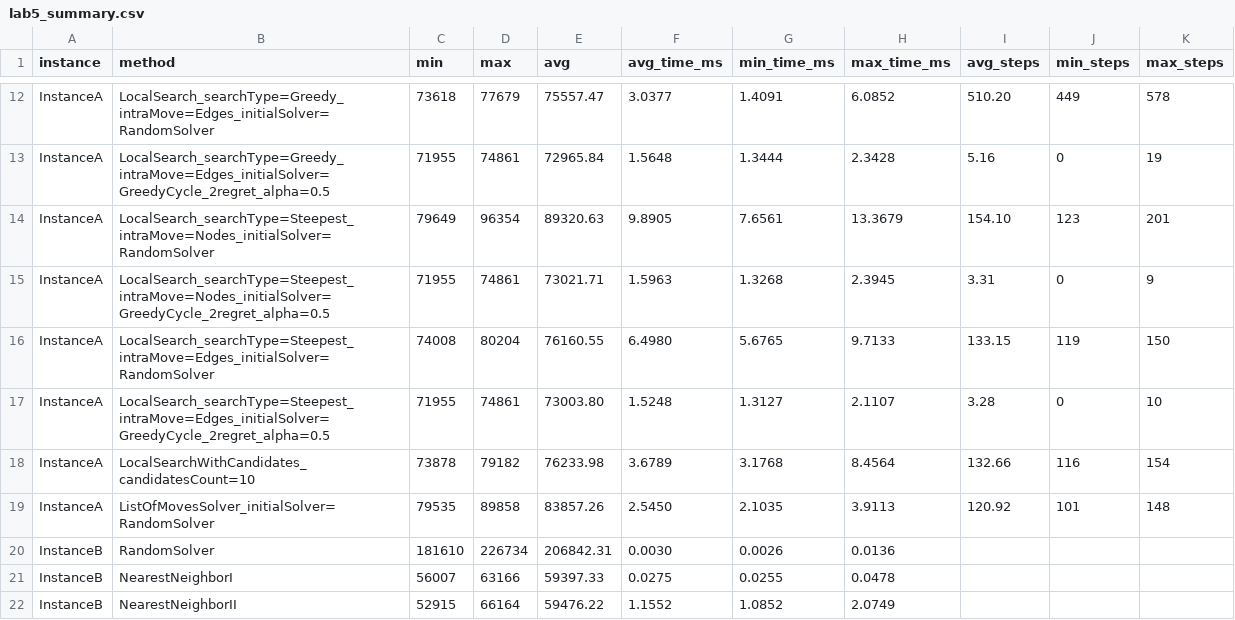
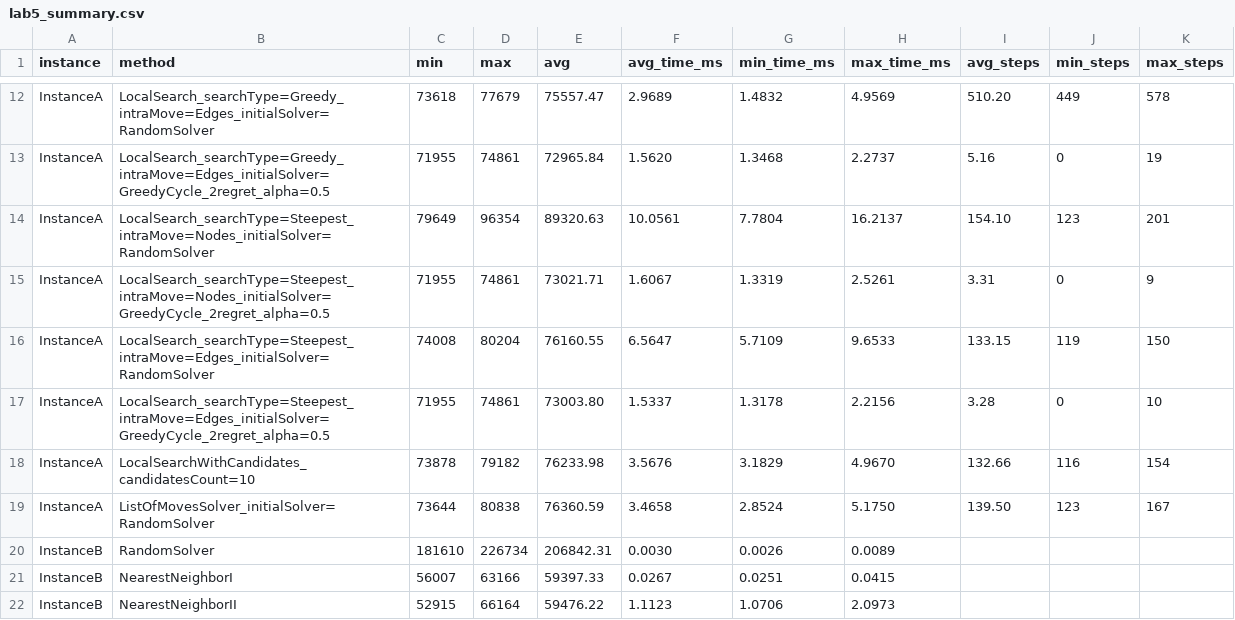
Before and after one commit to Kari3600/EC-Project, a CSV file: results/lab5_summary.csv, drawn as a sheet; only a part is shown, gaps mark what is left out; removed rows and columns are numbered as before the commit, all else as after; the diff covers the shown part only; the diff names each change by its address in the sheet, - before the commit and + after, or states it on an @@ line.

```diff
--- a/results/lab5_summary.csv
+++ b/results/lab5_summary.csv
-F12 (avg_time_ms): 3.0377
+F12 (avg_time_ms): 2.9689
-G12 (min_time_ms): 1.4091
+G12 (min_time_ms): 1.4832
-H12 (max_time_ms): 6.0852
+H12 (max_time_ms): 4.9569
-F13 (avg_time_ms): 1.5648
+F13 (avg_time_ms): 1.5620
-G13 (min_time_ms): 1.3444
+G13 (min_time_ms): 1.3468
-H13 (max_time_ms): 2.3428
+H13 (max_time_ms): 2.2737
-F14 (avg_time_ms): 9.8905
+F14 (avg_time_ms): 10.0561
-G14 (min_time_ms): 7.6561
+G14 (min_time_ms): 7.7804
-H14 (max_time_ms): 13.3679
+H14 (max_time_ms): 16.2137
-F15 (avg_time_ms): 1.5963
+F15 (avg_time_ms): 1.6067
-G15 (min_time_ms): 1.3268
+G15 (min_time_ms): 1.3319
-H15 (max_time_ms): 2.3945
+H15 (max_time_ms): 2.5261
-F16 (avg_time_ms): 6.4980
+F16 (avg_time_ms): 6.5647
-G16 (min_time_ms): 5.6765
+G16 (min_time_ms): 5.7109
-H16 (max_time_ms): 9.7133
+H16 (max_time_ms): 9.6533
-F17 (avg_time_ms): 1.5248
+F17 (avg_time_ms): 1.5337
-G17 (min_time_ms): 1.3127
+G17 (min_time_ms): 1.3178
-H17 (max_time_ms): 2.1107
+H17 (max_time_ms): 2.2156
-F18 (avg_time_ms): 3.6789
+F18 (avg_time_ms): 3.5676
-G18 (min_time_ms): 3.1768
+G18 (min_time_ms): 3.1829
-H18 (max_time_ms): 8.4564
+H18 (max_time_ms): 4.9670
-row 19: InstanceA | ListOfMovesSolver_initialSolver=RandomSolver | 79535 | 89858 | 83857.26 | 2.5450 | 2.1035 | 3.9113 | 120.92 | 101 | 148
+row 19: InstanceA | ListOfMovesSolver_initialSolver=RandomSolver | 73644 | 80838 | 76360.59 | 3.4658 | 2.8524 | 5.1750 | 139.50 | 123 | 167
-H20 (max_time_ms): 0.0136
+H20 (max_time_ms): 0.0089
-F21 (avg_time_ms): 0.0275
+F21 (avg_time_ms): 0.0267
-G21 (min_time_ms): 0.0255
+G21 (min_time_ms): 0.0251
-H21 (max_time_ms): 0.0478
+H21 (max_time_ms): 0.0415
-F22 (avg_time_ms): 1.1552
+F22 (avg_time_ms): 1.1123
-G22 (min_time_ms): 1.0852
+G22 (min_time_ms): 1.0706
-H22 (max_time_ms): 2.0749
+H22 (max_time_ms): 2.0973
```
Also changed, not shown: 1 added row, 1 removed row and 72 edited cells elsewhere in this file, results/lab5_best.csv, 1 other file.
